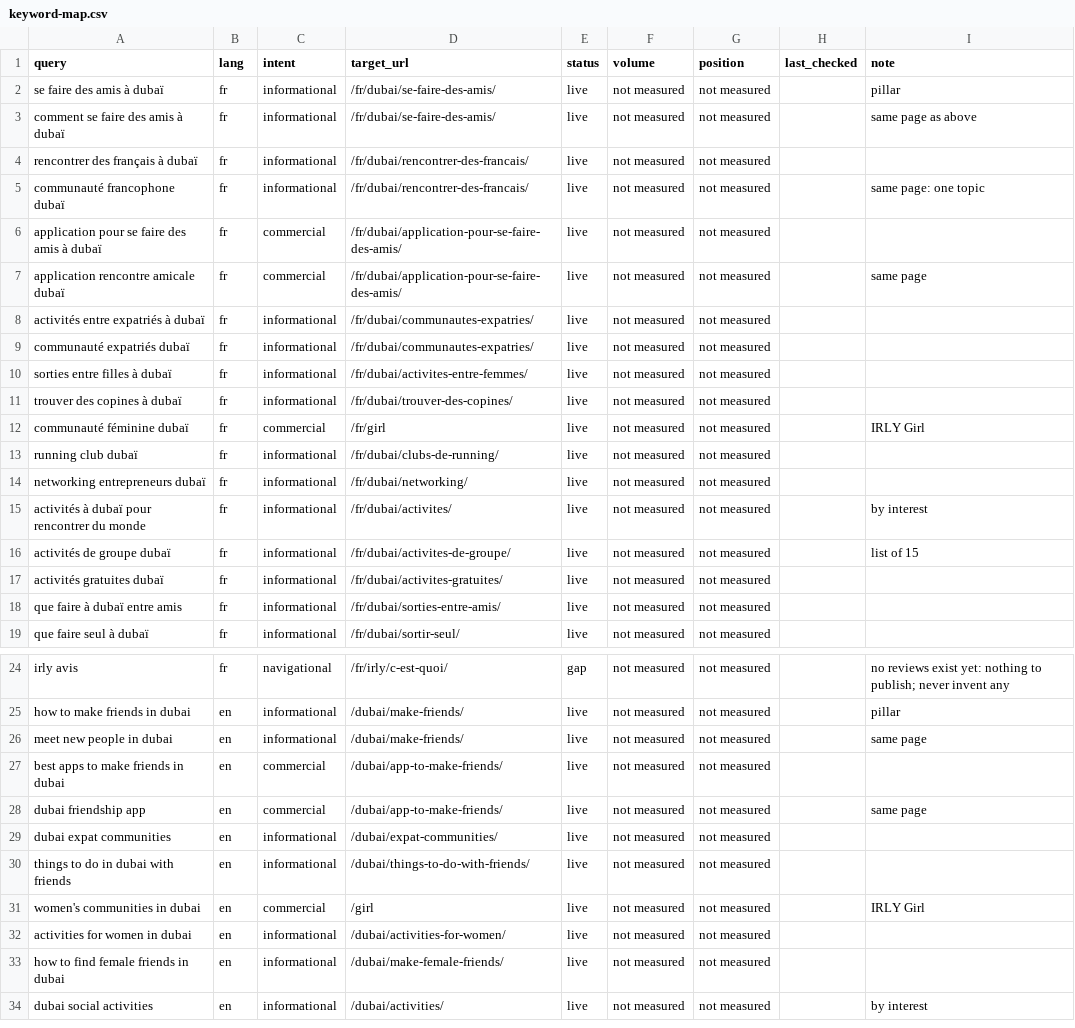
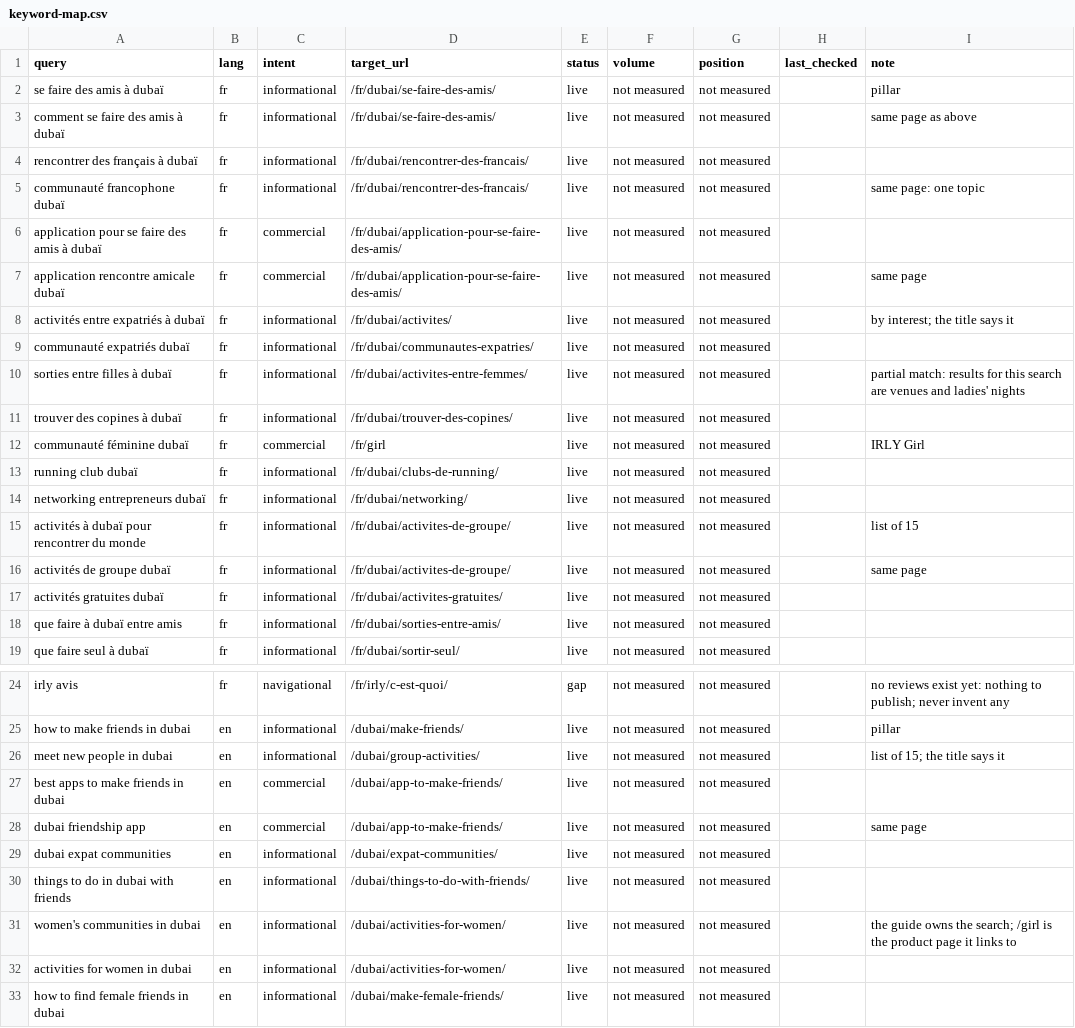
Before and after one commit to alafrench7593-a11y/irly, a CSV file: seo/keyword-map.csv, drawn as a sheet; only a part is shown, gaps mark what is left out; the shorter side is filled out with more unchanged rows.

```diff
--- a/seo/keyword-map.csv
+++ b/seo/keyword-map.csv
@@ -7,5 +7,5 @@ application pour se faire des amis à dubaï,fr,commercial,/fr/dubai/application
 application rencontre amicale dubaï,fr,commercial,/fr/dubai/application-pour-se-faire-des-amis/,live,not measured,not measured,,same page
-activités entre expatriés à dubaï,fr,informational,/fr/dubai/communautes-expatries/,live,not measured,not measured,,
+activités entre expatriés à dubaï,fr,informational,/fr/dubai/activites/,live,not measured,not measured,,by interest; the title says it
 communauté expatriés dubaï,fr,informational,/fr/dubai/communautes-expatries/,live,not measured,not measured,,
-sorties entre filles à dubaï,fr,informational,/fr/dubai/activites-entre-femmes/,live,not measured,not measured,,
+sorties entre filles à dubaï,fr,informational,/fr/dubai/activites-entre-femmes/,live,not measured,not measured,,partial match: results for this search are venues and ladies' nights
 trouver des copines à dubaï,fr,informational,/fr/dubai/trouver-des-copines/,live,not measured,not measured,,
@@ -14,4 +14,4 @@ running club dubaï,fr,informational,/fr/dubai/clubs-de-running/,live,not measur
 networking entrepreneurs dubaï,fr,informational,/fr/dubai/networking/,live,not measured,not measured,,
-activités à dubaï pour rencontrer du monde,fr,informational,/fr/dubai/activites/,live,not measured,not measured,,by interest
-activités de groupe dubaï,fr,informational,/fr/dubai/activites-de-groupe/,live,not measured,not measured,,list of 15
+activités à dubaï pour rencontrer du monde,fr,informational,/fr/dubai/activites-de-groupe/,live,not measured,not measured,,list of 15
+activités de groupe dubaï,fr,informational,/fr/dubai/activites-de-groupe/,live,not measured,not measured,,same page
 activités gratuites dubaï,fr,informational,/fr/dubai/activites-gratuites/,live,not measured,not measured,,
@@ -25,3 +25,3 @@ irly avis,fr,navigational,/fr/irly/c-est-quoi/,gap,not measured,not measured,,no
 how to make friends in dubai,en,informational,/dubai/make-friends/,live,not measured,not measured,,pillar
-meet new people in dubai,en,informational,/dubai/make-friends/,live,not measured,not measured,,same page
+meet new people in dubai,en,informational,/dubai/group-activities/,live,not measured,not measured,,list of 15; the title says it
 best apps to make friends in dubai,en,commercial,/dubai/app-to-make-friends/,live,not measured,not measured,,
@@ -30,3 +30,3 @@ dubai expat communities,en,informational,/dubai/expat-communities/,live,not meas
 things to do in dubai with friends,en,informational,/dubai/things-to-do-with-friends/,live,not measured,not measured,,
-women's communities in dubai,en,commercial,/girl,live,not measured,not measured,,IRLY Girl
+women's communities in dubai,en,informational,/dubai/activities-for-women/,live,not measured,not measured,,the guide owns the search; /girl is the product page it links to
 activities for women in dubai,en,informational,/dubai/activities-for-women/,live,not measured,not measured,,
```
Also changed, not shown: 4 other files.
